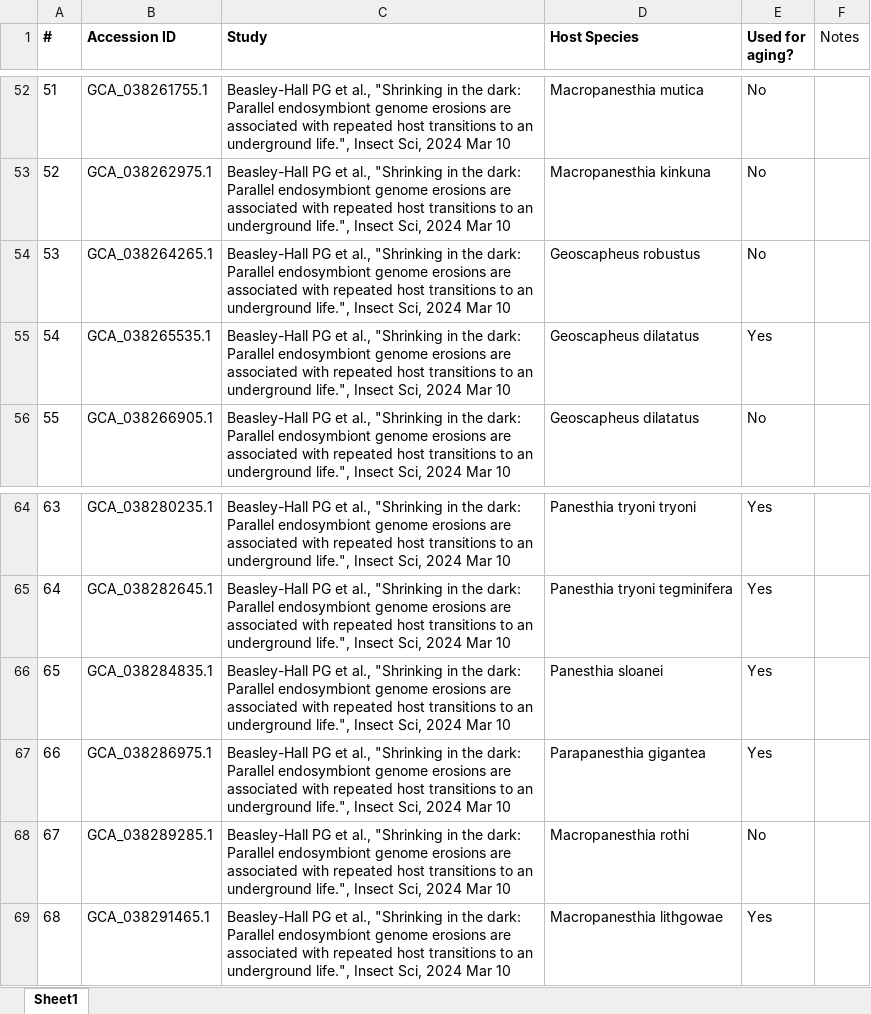
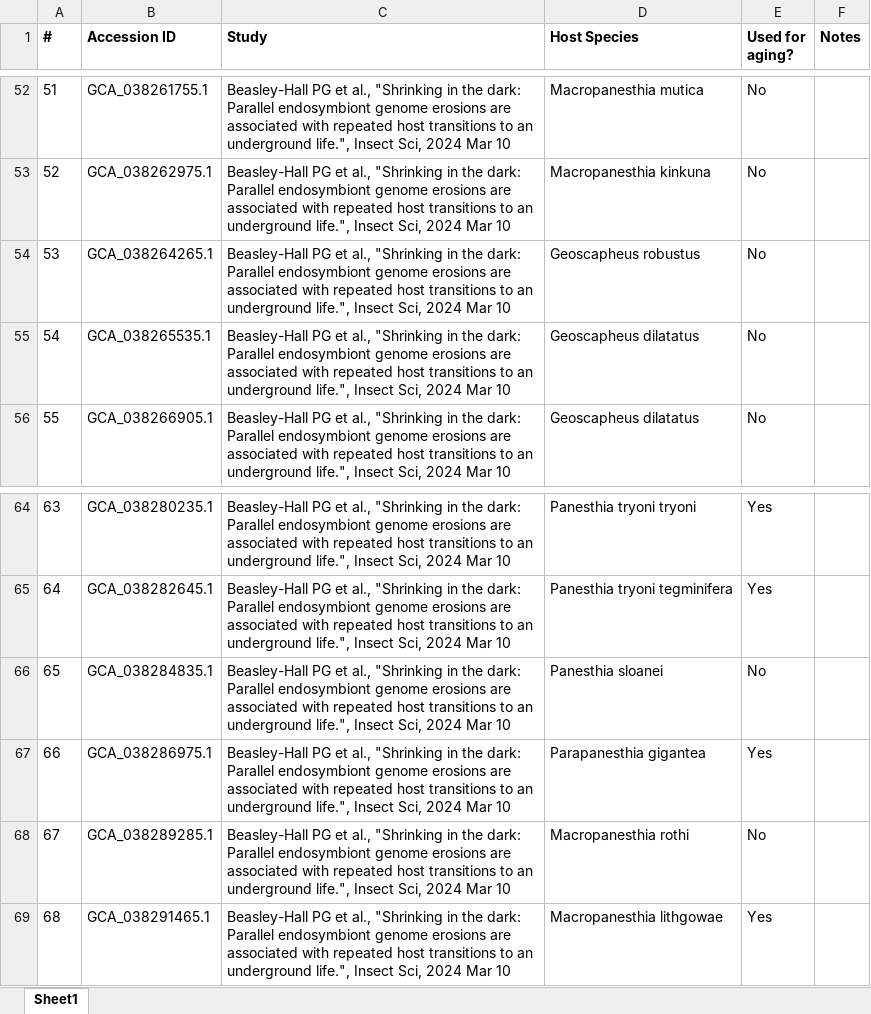
Before and after one commit to MEEP-projects/HGT_pipeline, an Excel workbook: data/Blattabacterium/Blattabacterium_genome-data.xlsx, sheet Sheet1, drawn as a sheet; only a part is shown, gaps mark what is left out; values as stored, in another font and other column widths than the file's, no borders; the diff names each change by its address in the sheet, - before the commit and + after, or states it on an @@ line.

```diff
--- a/data/Blattabacterium/Blattabacterium_genome-data.xlsx (sheet Sheet1)
+++ b/data/Blattabacterium/Blattabacterium_genome-data.xlsx (sheet Sheet1)
-F1 bold: off
+F1 bold: on
-E55 (Used for aging?): Yes
+E55 (Used for aging?): No
-E66 (Used for aging?): Yes
+E66 (Used for aging?): No
```
Also changed, not shown: 1 other file.
